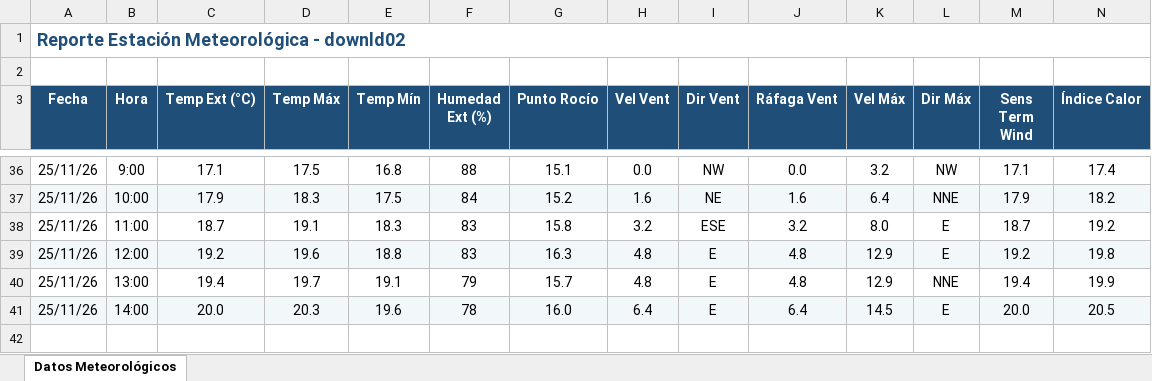
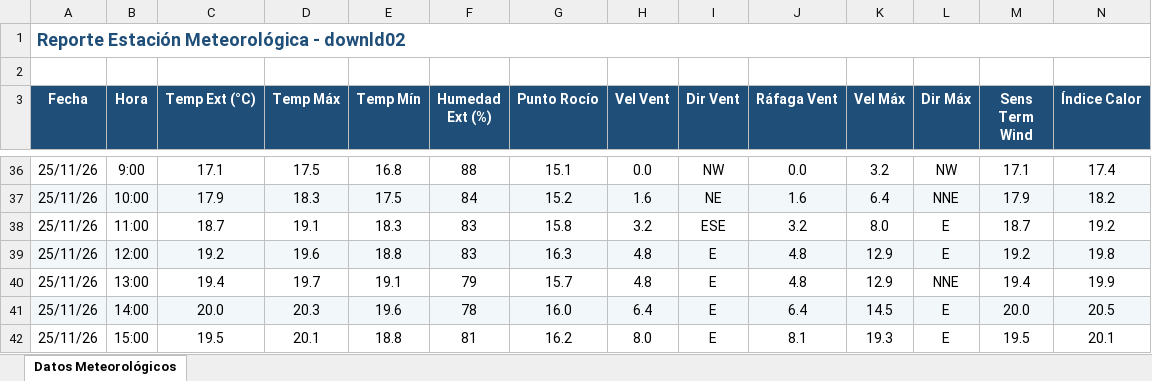
Before and after one commit to intasalta/ema_cerrillos, an Excel workbook: downld02.xlsx, sheet Datos Meteorológicos, drawn as a sheet; only a part is shown, gaps mark what is left out; values as stored, in another font and other column widths than the file's, no borders; rows hold the shown columns only; the diff names each change by its address in the sheet, - before the commit and + after, or states it on an @@ line.

```diff
--- a/downld02.xlsx (sheet Datos Meteorológicos)
+++ b/downld02.xlsx (sheet Datos Meteorológicos)
+row 42: 25/11/26 | 15:00 | 19.5 | 20.1 | 18.8 | 81 | 16.2 | 8.0 | E | 8.1 | 19.3 | E | 19.5 | 20.1
```
Also changed, not shown: downld08.xlsx, 2 other files.
